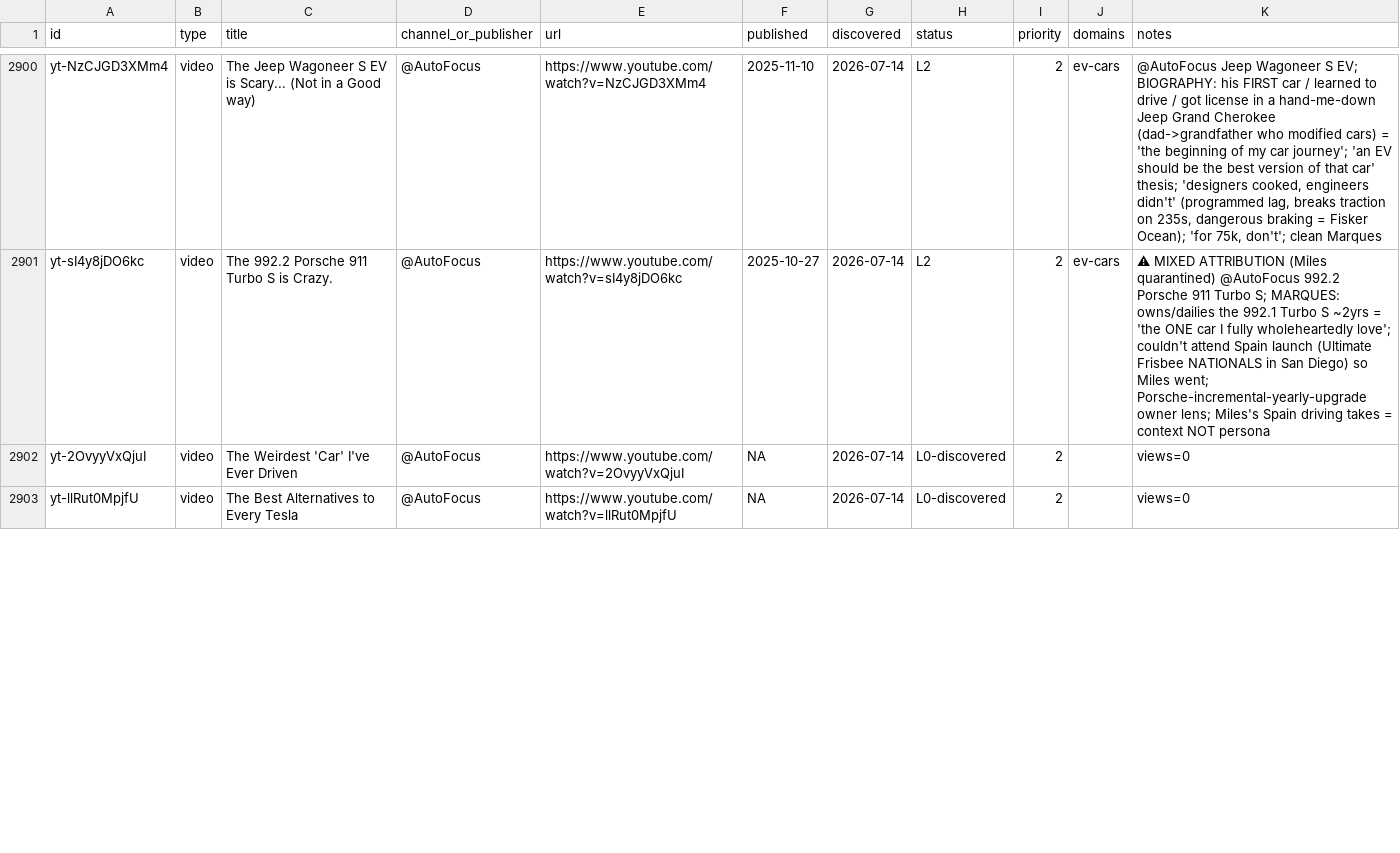
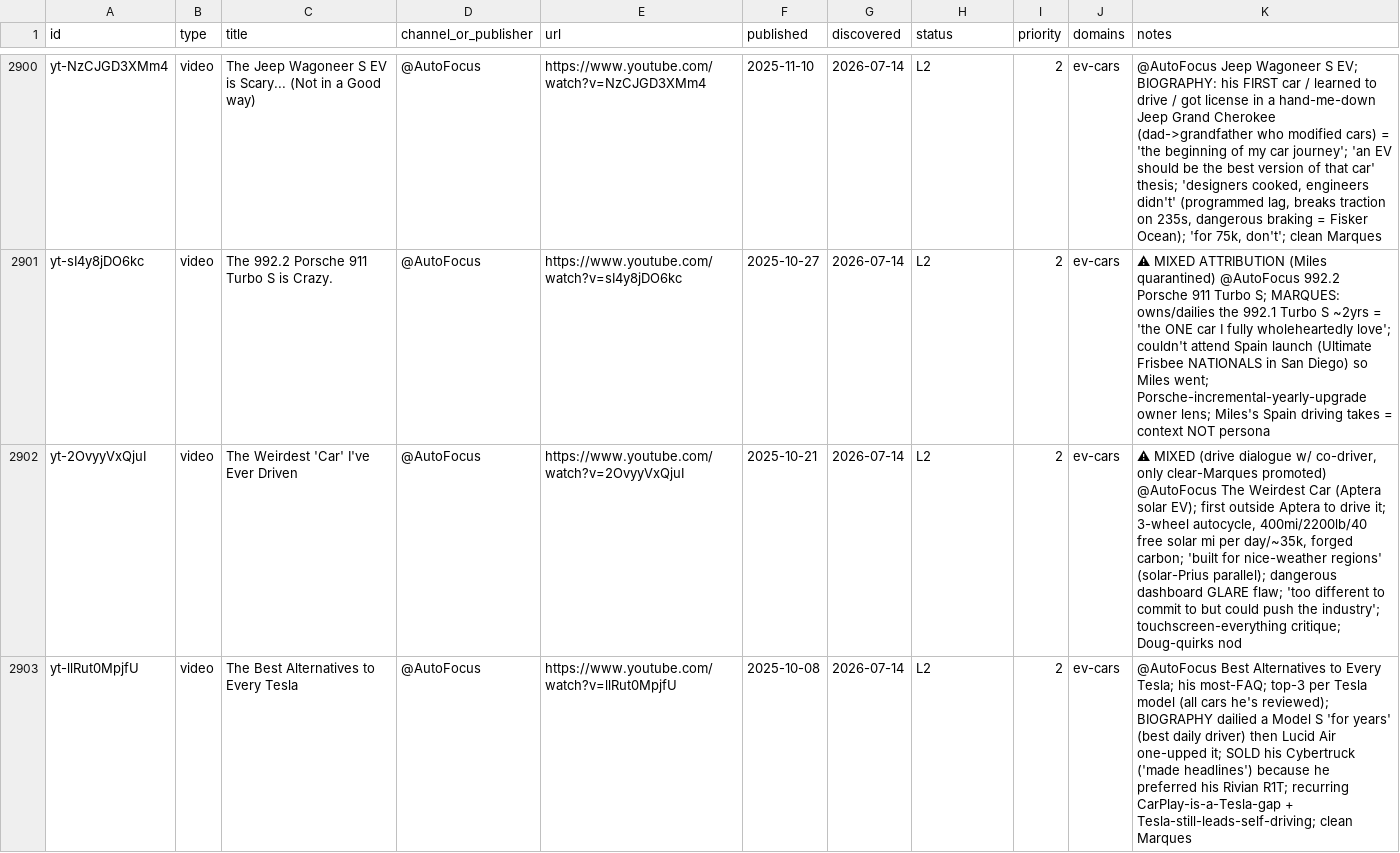
Before and after one commit to claes-work/mkbhd-clone, a CSV file: pipeline/ledger.csv, drawn as a sheet; only a part is shown, gaps mark what is left out; the diff covers the shown part only; the diff names each change by its address in the sheet, - before the commit and + after, or states it on an @@ line.

```diff
--- a/pipeline/ledger.csv
+++ b/pipeline/ledger.csv
-F2902 (published): NA
+F2902 (published): 2025-10-21
-H2902:H2903 (status): L0-discovered
+H2902:H2903 (status): L2
-J2902:J2903 (domains): (empty)
+J2902:J2903 (domains): ev-cars
-K2902 (notes): views=0
+K2902 (notes): ⚠ MIXED (drive dialogue w/ co-driver, only clear-Marques promoted) @AutoFocus The Weirdest Car (Aptera solar EV); first outside Aptera to drive it; 3-wheel autocycle, 400mi/2200lb/40 free solar mi per day/~35k, forged carbon; 'built for nice-weather regions' (solar-Prius parallel); dangerous dashboard GLARE flaw; 'too different to commit to but could push the industry'; touchscreen-everything critique; Doug-quirks nod
-F2903 (published): NA
+F2903 (published): 2025-10-08
-K2903 (notes): views=0
+K2903 (notes): @AutoFocus Best Alternatives to Every Tesla; his most-FAQ; top-3 per Tesla model (all cars he's reviewed); BIOGRAPHY dailied a Model S 'for years' (best daily driver) then Lucid Air one-upped it; SOLD his Cybertruck ('made headlines') because he preferred his Rivian R1T; recurring CarPlay-is-a-Tesla-gap + Tesla-still-leads-self-driving; clean Marques
```
Also changed, not shown: 24 edited cells elsewhere in this file, 11 other files.
